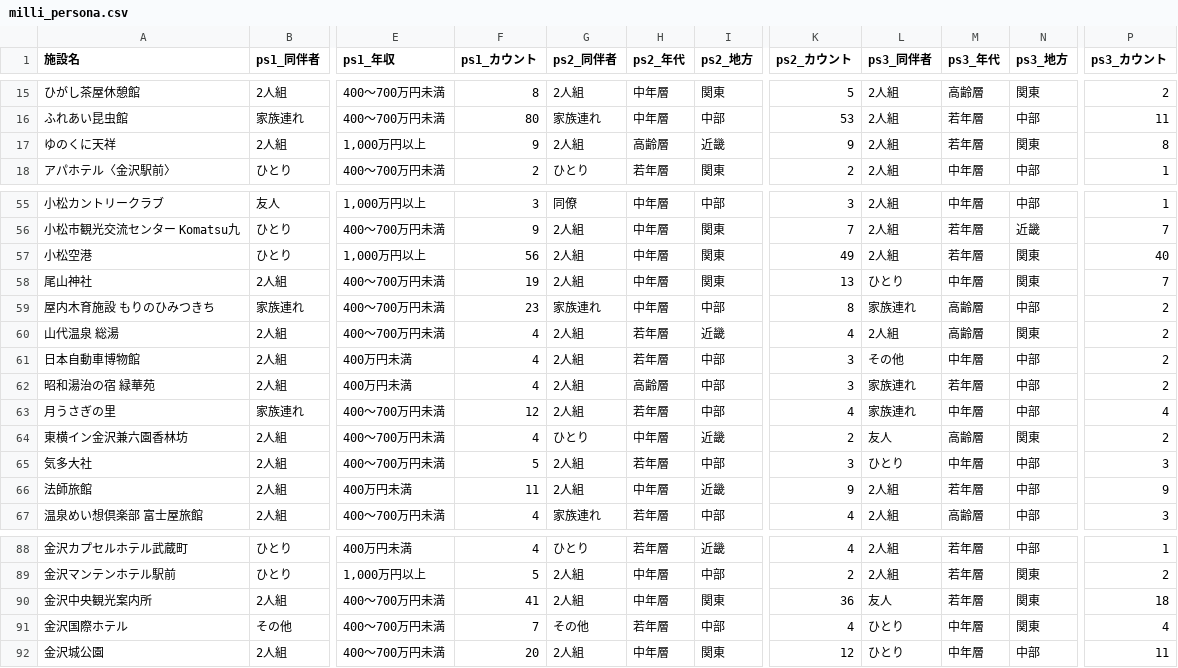
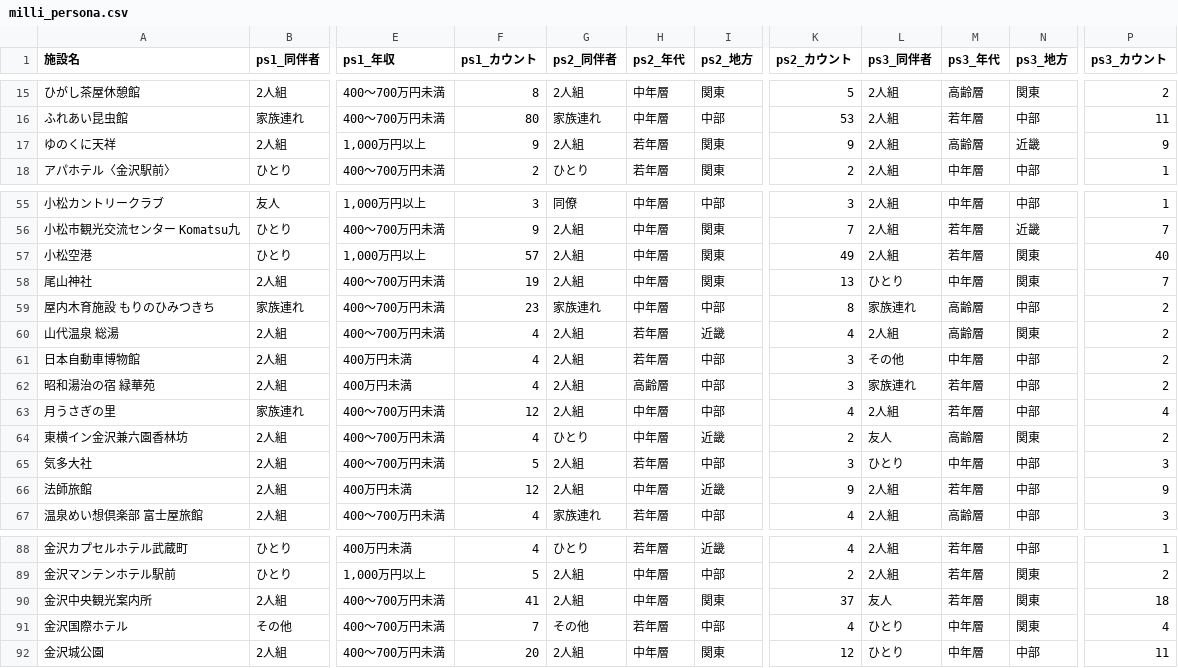
Before and after one commit to BeeB-C4N/tifo, a CSV file: ishikawa/milli_persona.csv, drawn as a sheet; only a part is shown, gaps mark what is left out; the diff names each change by its address in the sheet, - before the commit and + after, or states it on an @@ line.

```diff
--- a/ishikawa/milli_persona.csv
+++ b/ishikawa/milli_persona.csv
-H17 (ps2_年代): 高齢層
+H17 (ps2_年代): 若年層
-I17 (ps2_地方): 近畿
+I17 (ps2_地方): 関東
-M17 (ps3_年代): 若年層
+M17 (ps3_年代): 高齢層
-N17 (ps3_地方): 関東
+N17 (ps3_地方): 近畿
-P17 (ps3_カウント): 8
+P17 (ps3_カウント): 9
-F57 (ps1_カウント): 56
+F57 (ps1_カウント): 57
-H63 (ps2_年代): 若年層
+H63 (ps2_年代): 中年層
-L63 (ps3_同伴者): 家族連れ
+L63 (ps3_同伴者): 2人組
-M63 (ps3_年代): 中年層
+M63 (ps3_年代): 若年層
-F66 (ps1_カウント): 11
+F66 (ps1_カウント): 12
-K90 (ps2_カウント): 36
+K90 (ps2_カウント): 37
```
Also changed, not shown: ishikawa/milli_score.csv, 1 other file.
